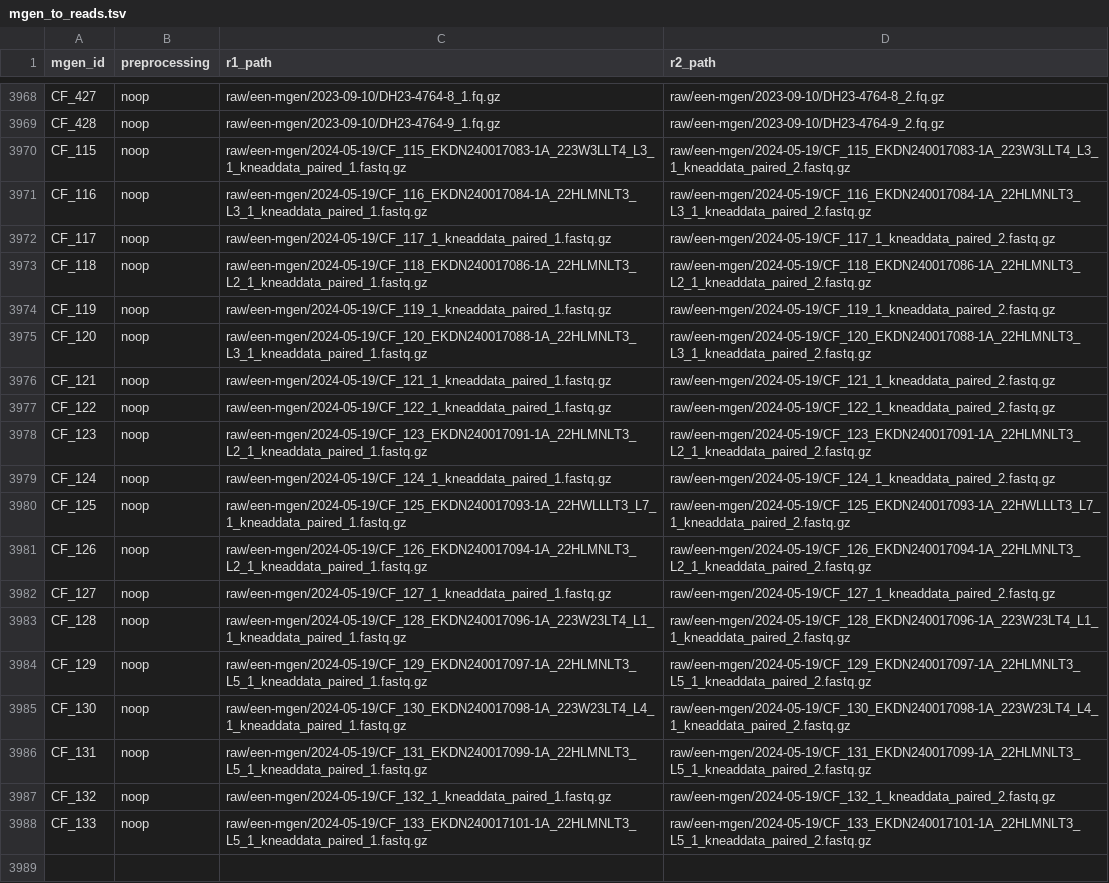
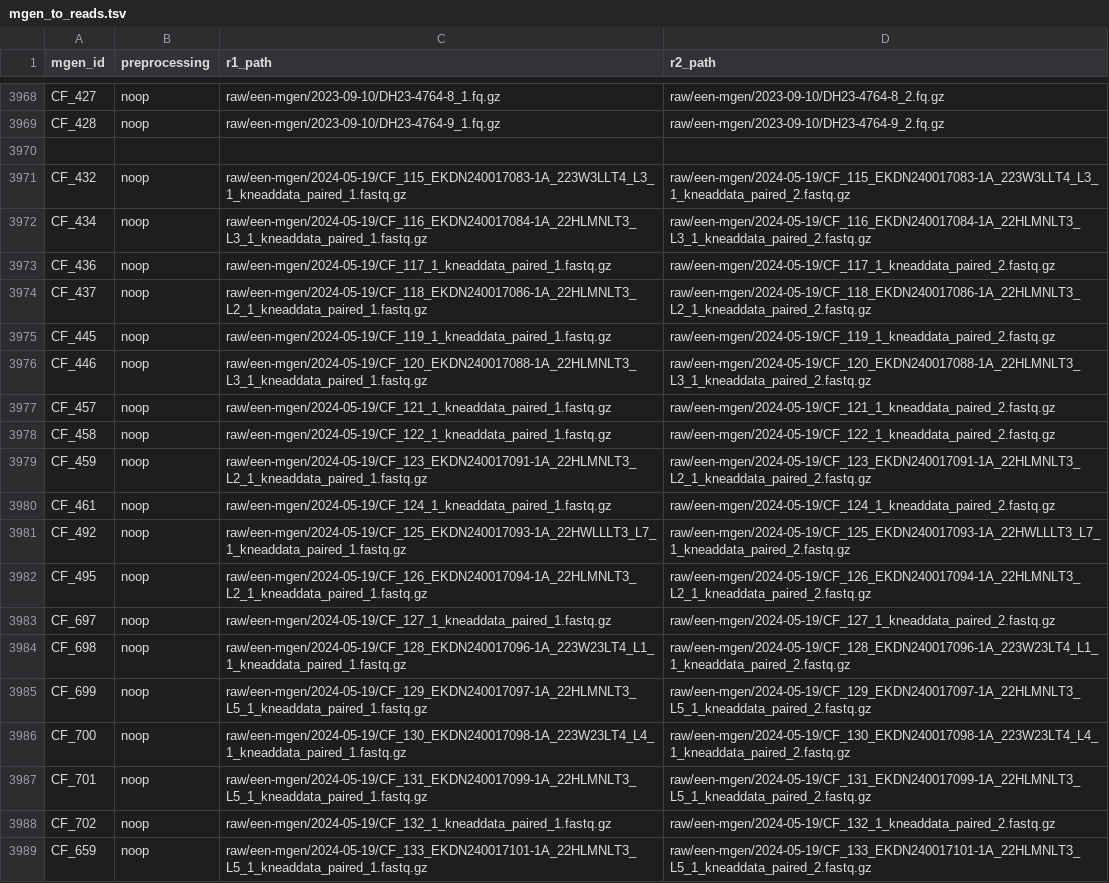
Before and after one commit to bsmith89/strain-corr, a TSV file: meta/mgen_to_reads.tsv, drawn as a sheet; only a part is shown, gaps mark what is left out; addresses are those after the commit; the diff names each change by its address in the sheet, - before the commit and + after, or states it on an @@ line.

Commit message:
Fix mgen IDs that were incorrectly specified in the file names.
This was detailed by Debbie in an email thread/spreadsheet from
date: Thu, Jun 6, 2024 at 12:01 AM.
subject: "RE: Process next batch of samples"

```diff
--- a/meta/mgen_to_reads.tsv
+++ b/meta/mgen_to_reads.tsv
+row 3970: (empty)
-A3971 (mgen_id): CF_115
+A3971 (mgen_id): CF_432
-A3972 (mgen_id): CF_116
+A3972 (mgen_id): CF_434
-A3973 (mgen_id): CF_117
+A3973 (mgen_id): CF_436
-A3974 (mgen_id): CF_118
+A3974 (mgen_id): CF_437
-A3975 (mgen_id): CF_119
+A3975 (mgen_id): CF_445
-A3976 (mgen_id): CF_120
+A3976 (mgen_id): CF_446
-A3977 (mgen_id): CF_121
+A3977 (mgen_id): CF_457
-A3978 (mgen_id): CF_122
+A3978 (mgen_id): CF_458
-A3979 (mgen_id): CF_123
+A3979 (mgen_id): CF_459
-A3980 (mgen_id): CF_124
+A3980 (mgen_id): CF_461
-A3981 (mgen_id): CF_125
+A3981 (mgen_id): CF_492
-A3982 (mgen_id): CF_126
+A3982 (mgen_id): CF_495
-A3983 (mgen_id): CF_127
+A3983 (mgen_id): CF_697
-A3984 (mgen_id): CF_128
+A3984 (mgen_id): CF_698
-A3985 (mgen_id): CF_129
+A3985 (mgen_id): CF_699
-A3986 (mgen_id): CF_130
+A3986 (mgen_id): CF_700
-A3987 (mgen_id): CF_131
+A3987 (mgen_id): CF_701
-A3988 (mgen_id): CF_132
+A3988 (mgen_id): CF_702
-A3989 (mgen_id): CF_133
+A3989 (mgen_id): CF_659
```
